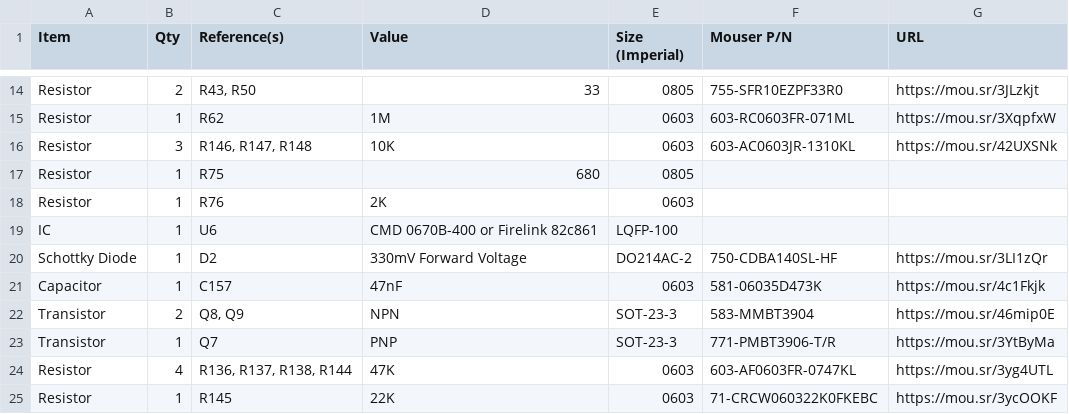
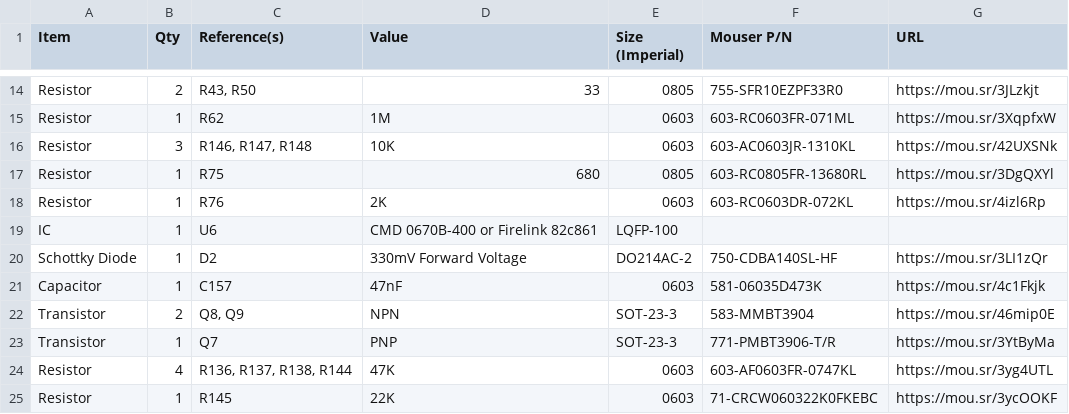
Before and after one commit to croissantking/G3-Personality-Card-USB, a CSV file: Whisper/Whisper USB BOM.csv, drawn as a sheet; only a part is shown, gaps mark what is left out.

Commit message:
Update Whisper USB BOM.csv

```diff
--- a/Whisper/Whisper USB BOM.csv
+++ b/Whisper/Whisper USB BOM.csv
@@ -16,4 +16,4 @@
 "Resistor","3","R146, R147, R148","10K","0603","603-AC0603JR-1310KL","https://mou.sr/42UXSNk"
-"Resistor","1","R75","680","0805","",""
-"Resistor","1","R76","2K","0603","",""
+"Resistor","1","R75","680","0805","603-RC0805FR-13680RL","https://mou.sr/3DgQXYl"
+"Resistor","1","R76","2K","0603","603-RC0603DR-072KL","https://mou.sr/4izl6Rp"
 "IC","1","U6","CMD 0670B-400 or Firelink 82c861","LQFP-100","",""
```
